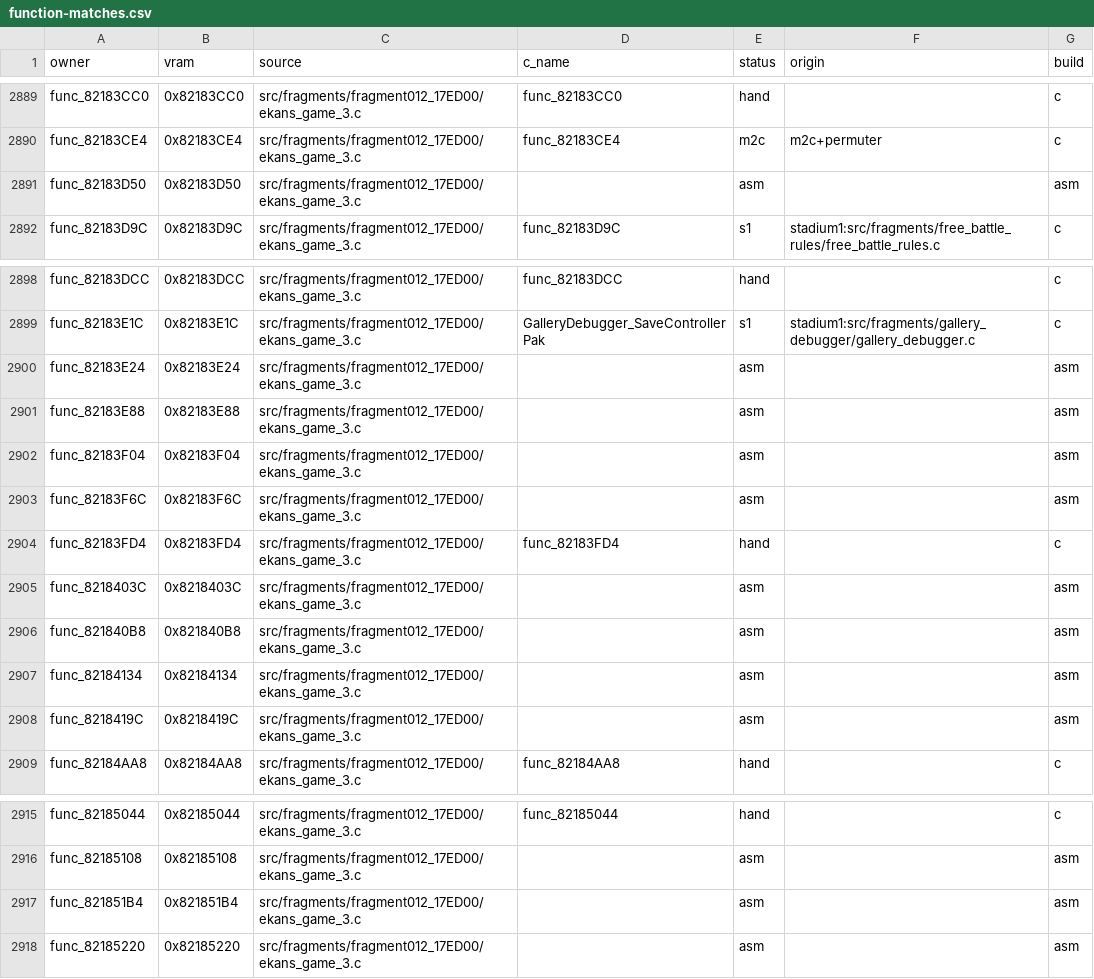
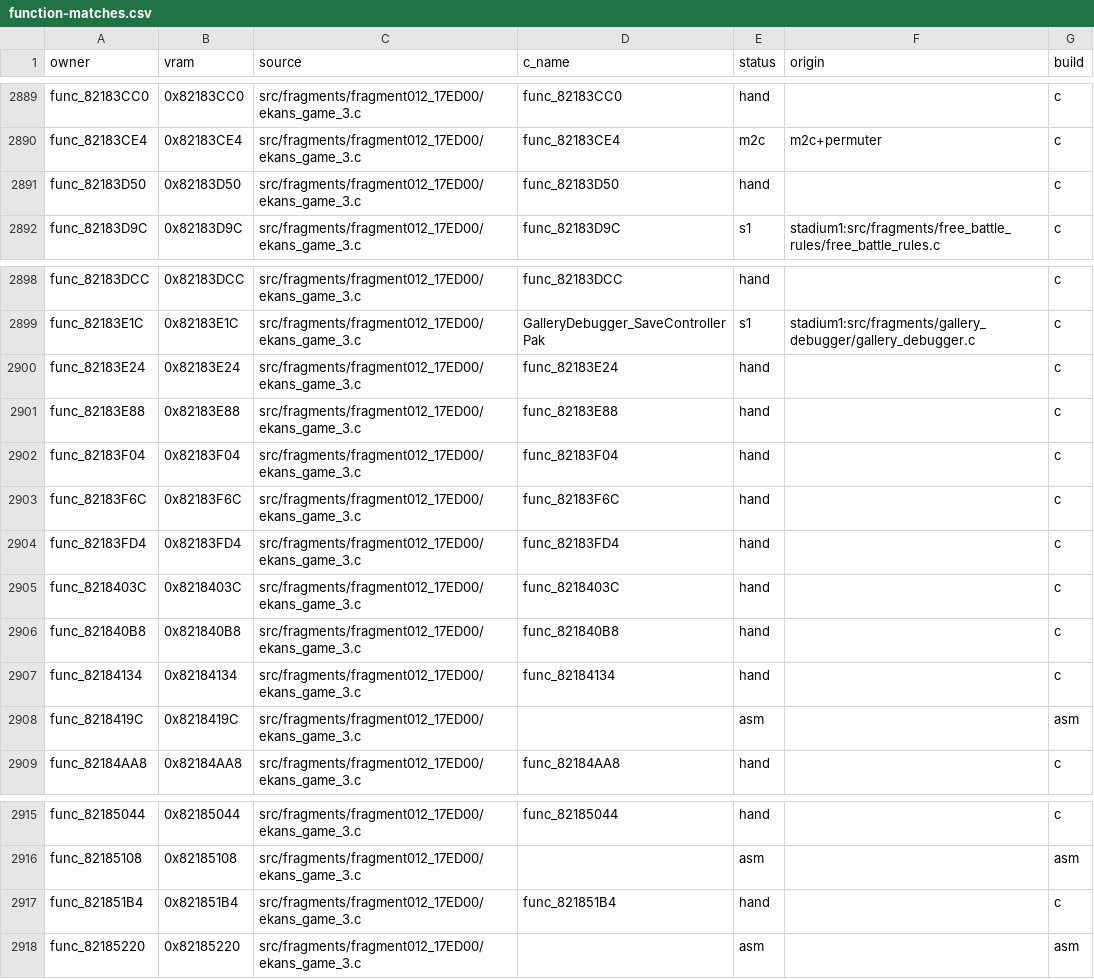
Before and after one commit to team-hippodrome/pokestadium0, a CSV file: docs/function-matches.csv, drawn as a sheet; only a part is shown, gaps mark what is left out.

Commit message:
Match nine battle roster scan and move-availability owners

```diff
--- a/docs/function-matches.csv
+++ b/docs/function-matches.csv
@@ -2890,3 +2890,3 @@ func_82183CC0,0x82183CC0,src/fragments/fragment012_17ED00/ekans_game_3.c,func_82
 func_82183CE4,0x82183CE4,src/fragments/fragment012_17ED00/ekans_game_3.c,func_82183CE4,m2c,m2c+permuter,c
-func_82183D50,0x82183D50,src/fragments/fragment012_17ED00/ekans_game_3.c,,asm,,asm
+func_82183D50,0x82183D50,src/fragments/fragment012_17ED00/ekans_game_3.c,func_82183D50,hand,,c
 func_82183D9C,0x82183D9C,src/fragments/fragment012_17ED00/ekans_game_3.c,func_82183D9C,s1,stadium1:src/fragments/free_battle_rules/free_battle_rules.c,c
@@ -2899,10 +2899,10 @@ func_82183DCC,0x82183DCC,src/fragments/fragment012_17ED00/ekans_game_3.c,func_82
 func_82183E1C,0x82183E1C,src/fragments/fragment012_17ED00/ekans_game_3.c,GalleryDebugger_SaveControllerPak,s1,stadium1:src/fragments/gallery_debugger/gallery_debugger.c,c
-func_82183E24,0x82183E24,src/fragments/fragment012_17ED00/ekans_game_3.c,,asm,,asm
-func_82183E88,0x82183E88,src/fragments/fragment012_17ED00/ekans_game_3.c,,asm,,asm
-func_82183F04,0x82183F04,src/fragments/fragment012_17ED00/ekans_game_3.c,,asm,,asm
-func_82183F6C,0x82183F6C,src/fragments/fragment012_17ED00/ekans_game_3.c,,asm,,asm
+func_82183E24,0x82183E24,src/fragments/fragment012_17ED00/ekans_game_3.c,func_82183E24,hand,,c
+func_82183E88,0x82183E88,src/fragments/fragment012_17ED00/ekans_game_3.c,func_82183E88,hand,,c
+func_82183F04,0x82183F04,src/fragments/fragment012_17ED00/ekans_game_3.c,func_82183F04,hand,,c
+func_82183F6C,0x82183F6C,src/fragments/fragment012_17ED00/ekans_game_3.c,func_82183F6C,hand,,c
 func_82183FD4,0x82183FD4,src/fragments/fragment012_17ED00/ekans_game_3.c,func_82183FD4,hand,,c
-func_8218403C,0x8218403C,src/fragments/fragment012_17ED00/ekans_game_3.c,,asm,,asm
-func_821840B8,0x821840B8,src/fragments/fragment012_17ED00/ekans_game_3.c,,asm,,asm
-func_82184134,0x82184134,src/fragments/fragment012_17ED00/ekans_game_3.c,,asm,,asm
+func_8218403C,0x8218403C,src/fragments/fragment012_17ED00/ekans_game_3.c,func_8218403C,hand,,c
+func_821840B8,0x821840B8,src/fragments/fragment012_17ED00/ekans_game_3.c,func_821840B8,hand,,c
+func_82184134,0x82184134,src/fragments/fragment012_17ED00/ekans_game_3.c,func_82184134,hand,,c
 func_8218419C,0x8218419C,src/fragments/fragment012_17ED00/ekans_game_3.c,,asm,,asm
@@ -2916,3 +2916,3 @@ func_82185044,0x82185044,src/fragments/fragment012_17ED00/ekans_game_3.c,func_82
 func_82185108,0x82185108,src/fragments/fragment012_17ED00/ekans_game_3.c,,asm,,asm
-func_821851B4,0x821851B4,src/fragments/fragment012_17ED00/ekans_game_3.c,,asm,,asm
+func_821851B4,0x821851B4,src/fragments/fragment012_17ED00/ekans_game_3.c,func_821851B4,hand,,c
 func_82185220,0x82185220,src/fragments/fragment012_17ED00/ekans_game_3.c,,asm,,asm
```
Also changed, not shown: 7 other files.
